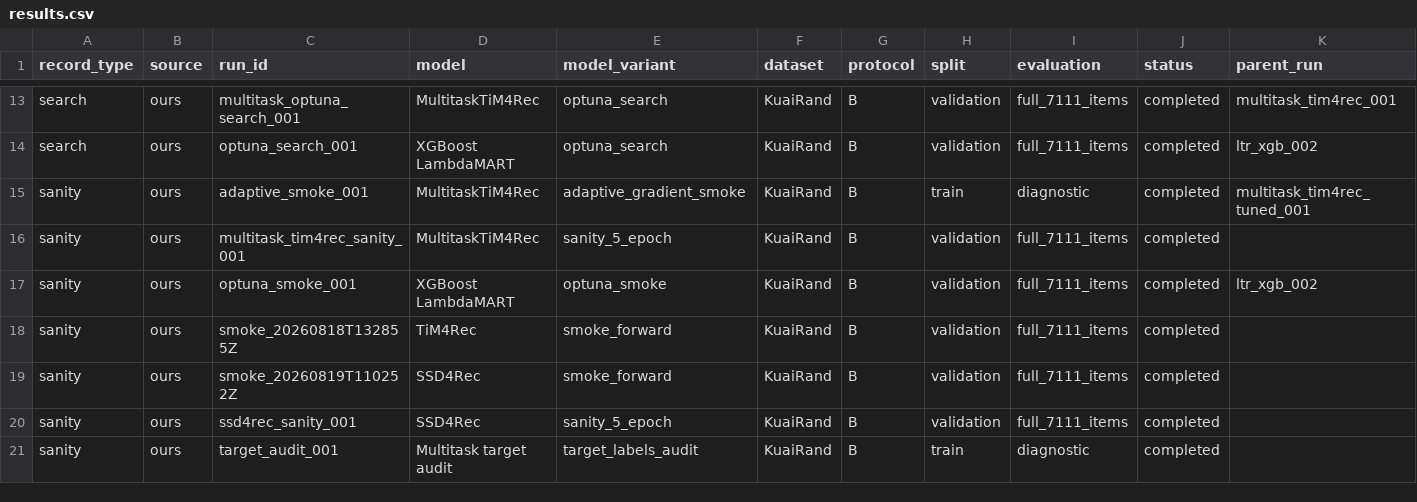
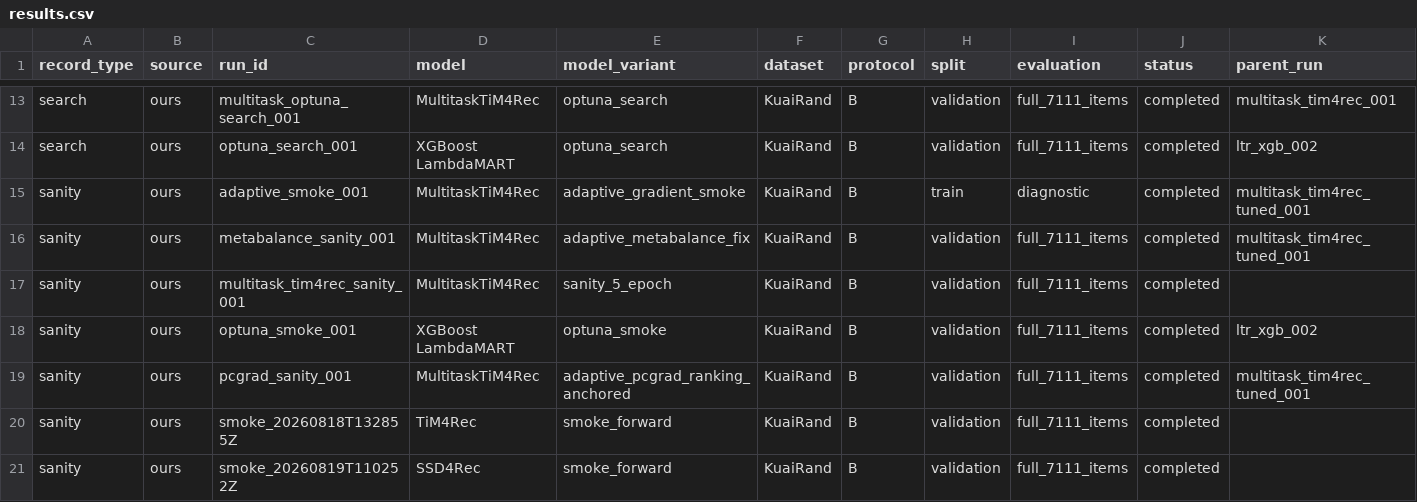
Before and after one commit to berdov/diplom, a CSV file: experiments/results.csv, drawn as a sheet; only a part is shown, gaps mark what is left out; the shorter side is filled out with more unchanged rows; rows hold the shown columns only; the diff names each change by its address in the sheet, - before the commit and + after, or states it on an @@ line.

Commit message:
Validate adaptive multitask methods

```diff
--- a/experiments/results.csv
+++ b/experiments/results.csv
+row 16: sanity | ours | metabalance_sanity_001 | MultitaskTiM4Rec | adaptive_metabalance_fix | KuaiRand | B | validation | full_7111_items | completed | multitask_tim4rec_tuned_001
+row 19: sanity | ours | pcgrad_sanity_001 | MultitaskTiM4Rec | adaptive_pcgrad_ranking_anchored | KuaiRand | B | validation | full_7111_items | completed | multitask_tim4rec_tuned_001
```
Also changed, not shown: 14 other files.
